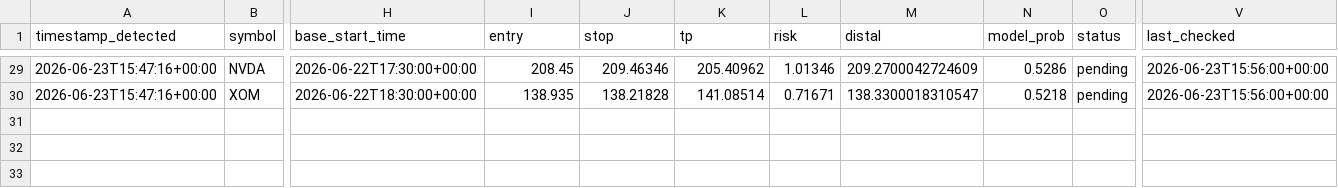
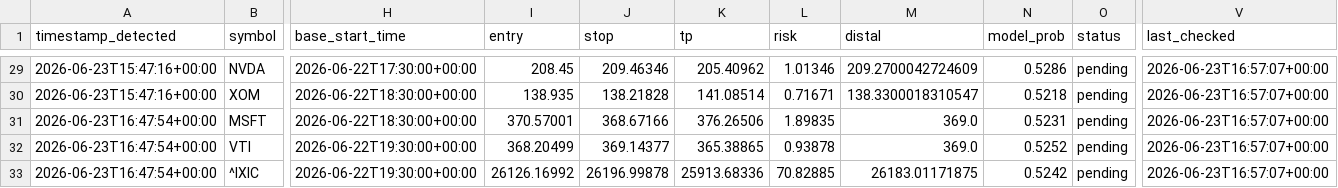
Before and after one commit to anabil-muthmercapital/S-D-learning, a CSV file: data/forward_signals.csv, drawn as a sheet; only a part is shown, gaps mark what is left out; rows hold the shown columns only; the diff covers the shown part only; the diff names each change by its address in the sheet, - before the commit and + after, or states it on an @@ line.

```diff
--- a/data/forward_signals.csv
+++ b/data/forward_signals.csv
-V29:V30 (last_checked): 2026-06-23T15:56:00+00:00
+V29:V30 (last_checked): 2026-06-23T16:57:07+00:00
+row 31: 2026-06-23T16:47:54+00:00 | MSFT | 2026-06-22T18:30:00+00:00 | 370.57001 | 368.67166 | 376.26506 | 1.89835 | 369.0 | 0.5231 | pending | 2026-06-23T16:57:07+00:00
+row 32: 2026-06-23T16:47:54+00:00 | VTI | 2026-06-22T19:30:00+00:00 | 368.20499 | 369.14377 | 365.38865 | 0.93878 | 369.0 | 0.5252 | pending | 2026-06-23T16:57:07+00:00
+row 33: 2026-06-23T16:47:54+00:00 | ^IXIC | 2026-06-22T19:30:00+00:00 | 26126.16992 | 26196.99878 | 25913.68336 | 70.82885 | 26183.01171875 | 0.5242 | pending | 2026-06-23T16:57:07+00:00
```
Also changed, not shown: 22 edited cells elsewhere in this file.
